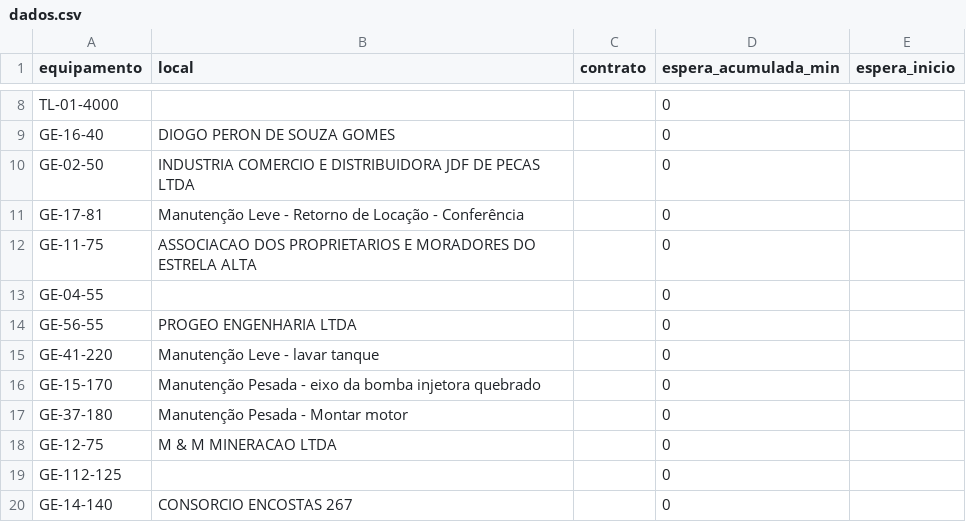
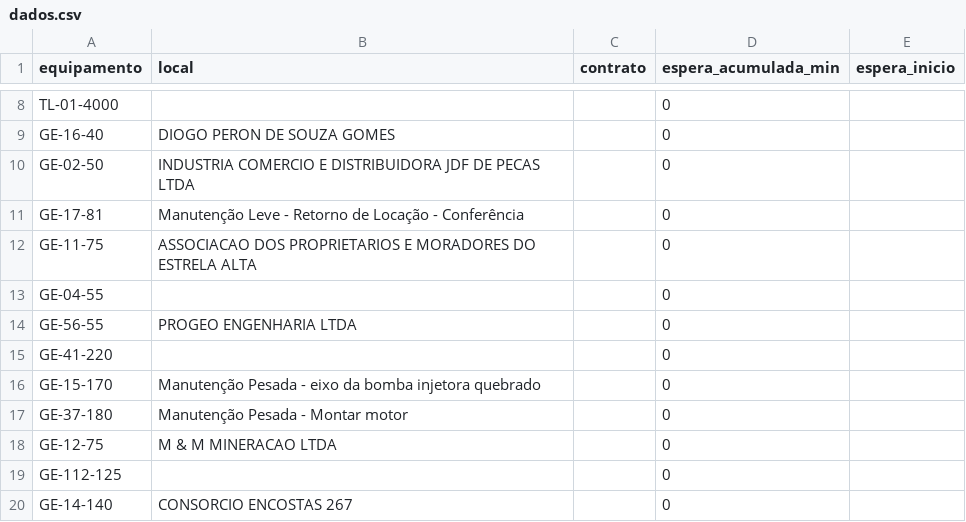
Before and after one commit to milwardarthur-prog/testemanut, a CSV file: dados.csv, drawn as a sheet; only a part is shown, gaps mark what is left out.

Commit message:
Atualização automática via SiteManut

```diff
--- a/dados.csv
+++ b/dados.csv
@@ -14,3 +14,3 @@ GE-04-55,,,0,
 GE-56-55,PROGEO ENGENHARIA LTDA,,0,
-GE-41-220,Manutenção Leve - lavar tanque,,0,
+GE-41-220,,,0,
 GE-15-170,Manutenção Pesada - eixo da bomba injetora quebrado,,0,
```
